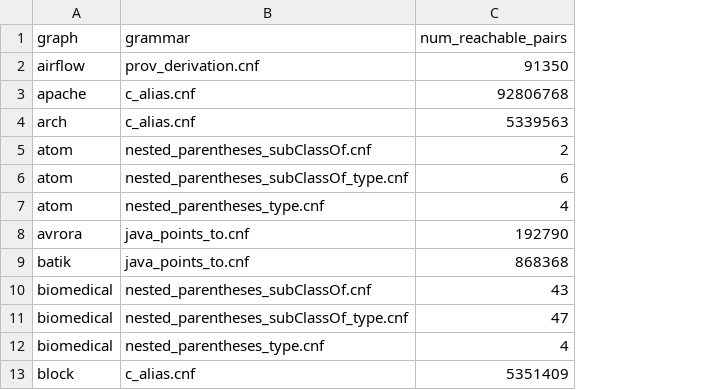
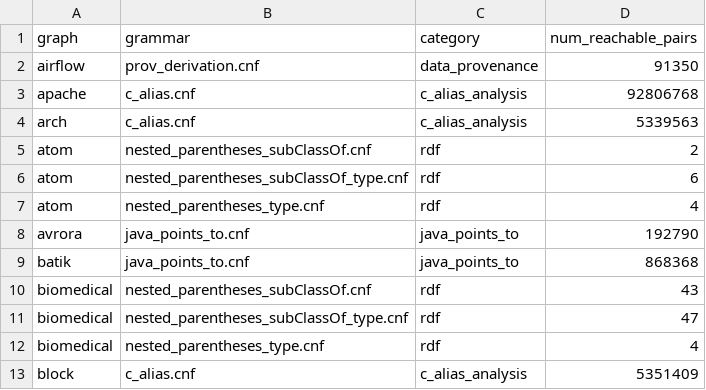
Before and after one commit to FormalLanguageConstrainedPathQuerying/CFPQ_Data, a CSV file: cfpq_data/dataset/reachable_pairs.csv, drawn as a sheet; only a part is shown; the diff names each change by its address in the sheet, - before the commit and + after, or states it on an @@ line.

Commit message:
docs(43-S1): record task 43 and add the category column to reachable pairs
Task 43 refactors the reachable-pairs representation on the site: the flat
~155-row table is replaced by one small table per graph category, the flat
CSV stays the single source of truth for automatic processing, and a utils/
generator keeps both renderings in sync with the CSV. The task log records
the user's description verbatim; the detailed plan decomposes the task into
four subtasks (CSV+API category column, generator script, page restructure,
tool documentation).

This commit adds the category column: reachable_pairs.csv is now
graph,grammar,category,num_reachable_pairs with all 155 rows filled from
the site's graph-to-category mapping (each category page's toctree plus the
archive name in each data page's download URL — verified to cover all 113
graphs exactly once); reachable_pairs() returns the category key and gains
an optional category filter. Tests cover key sets, valid categories, one
category per graph, per-category row counts (20/62/21/10/10/18/4/10), and
filter composition. Verified: 368 tests passed, pre-commit clean, no-
warning docs build.

```diff
--- a/cfpq_data/dataset/reachable_pairs.csv
+++ b/cfpq_data/dataset/reachable_pairs.csv
+column C (category), rows 2-13: data_provenance | c_alias_analysis | c_alias_analysis | rdf | rdf | rdf | java_points_to | java_points_to | rdf | rdf | rdf | c_alias_analysis
```
Also changed, not shown: 5 other files.
